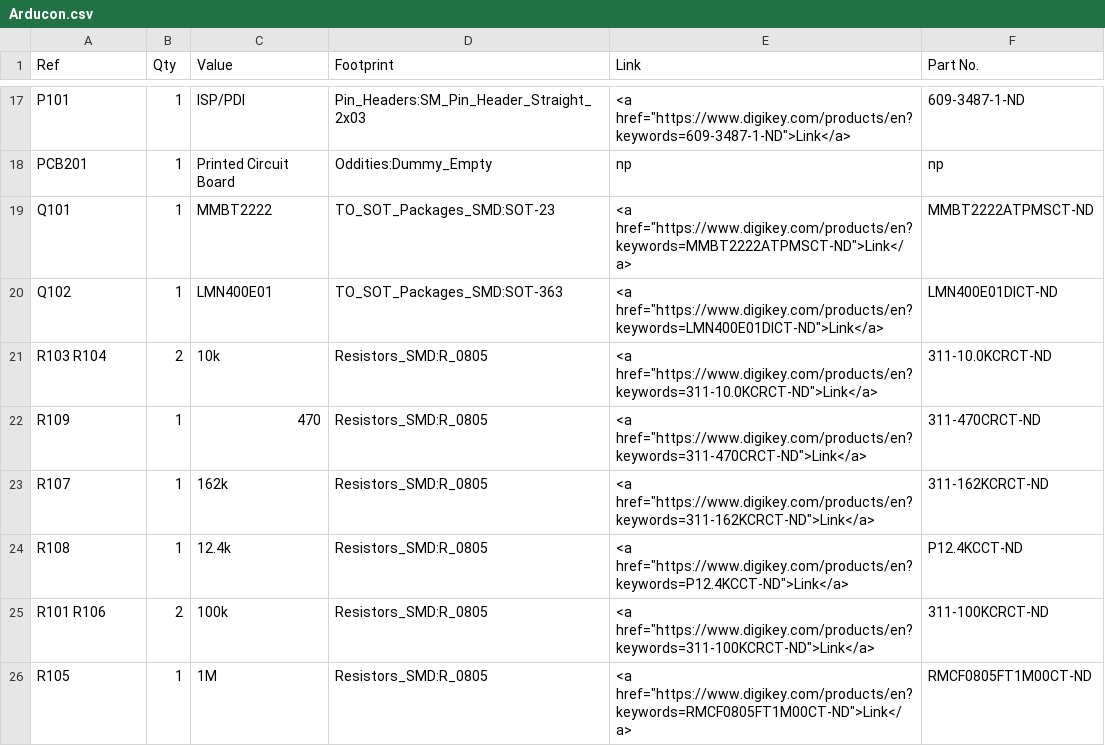
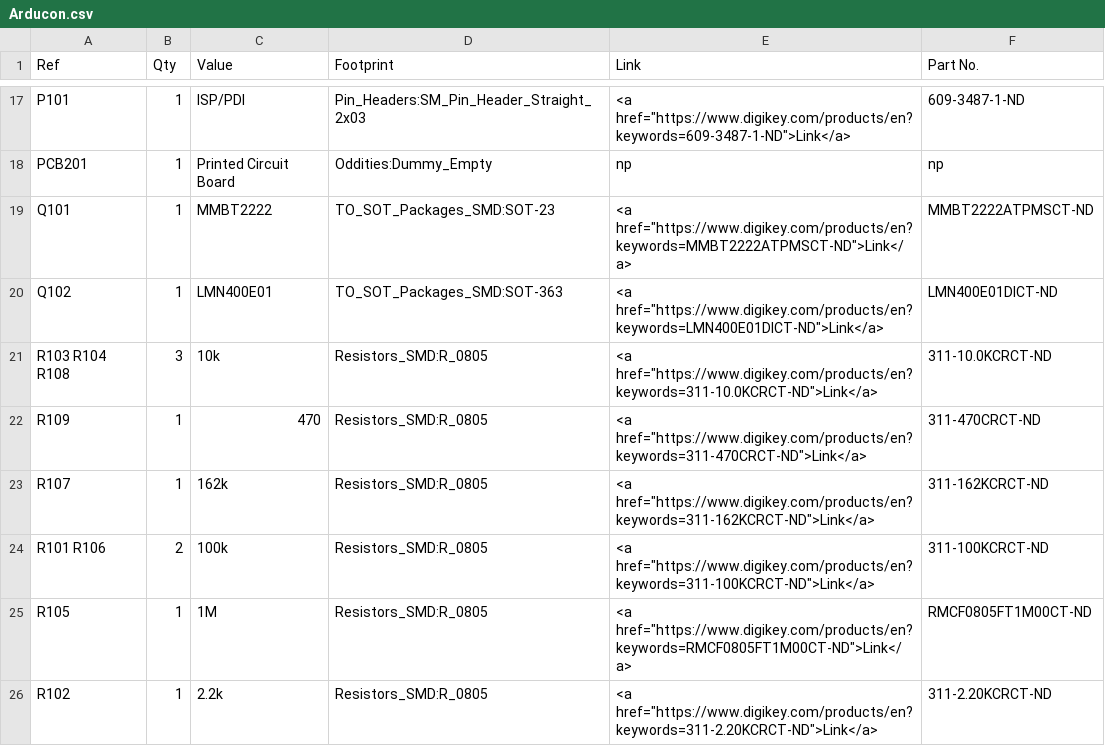
Before and after one commit to OpenARDF/Arducon, a CSV file: kicad/Arducon.csv, drawn as a sheet; only a part is shown, gaps mark what is left out; the shorter side is filled out with more unchanged rows.

Commit message:
Changed R108 to 10k
Changed R108 to a more common resistor value.

```diff
--- a/kicad/Arducon.csv
+++ b/kicad/Arducon.csv
@@ -20,6 +20,5 @@ Q101 ,1,MMBT2222,TO_SOT_Packages_SMD:SOT-23,<a href="https://www.digikey.com/pro
 Q102 ,1,LMN400E01,TO_SOT_Packages_SMD:SOT-363,<a href="https://www.digikey.com/products/en?keywords=LMN400E01DICT-ND">Link</a>,LMN400E01DICT-ND
-R103 R104 ,2,10k,Resistors_SMD:R_0805,<a href="https://www.digikey.com/products/en?keywords=311-10.0KCRCT-ND">Link</a>,311-10.0KCRCT-ND
+R103 R104 R108 ,3,10k,Resistors_SMD:R_0805,<a href="https://www.digikey.com/products/en?keywords=311-10.0KCRCT-ND">Link</a>,311-10.0KCRCT-ND
 R109 ,1,470,Resistors_SMD:R_0805,<a href="https://www.digikey.com/products/en?keywords=311-470CRCT-ND">Link</a>,311-470CRCT-ND
 R107 ,1,162k,Resistors_SMD:R_0805,<a href="https://www.digikey.com/products/en?keywords=311-162KCRCT-ND">Link</a>,311-162KCRCT-ND
-R108 ,1,12.4k,Resistors_SMD:R_0805,<a href="https://www.digikey.com/products/en?keywords=P12.4KCCT-ND">Link</a>,P12.4KCCT-ND
 R101 R106 ,2,100k,Resistors_SMD:R_0805,<a href="https://www.digikey.com/products/en?keywords=311-100KCRCT-ND">Link</a>,311-100KCRCT-ND
```
Also changed, not shown: 3 other files.
